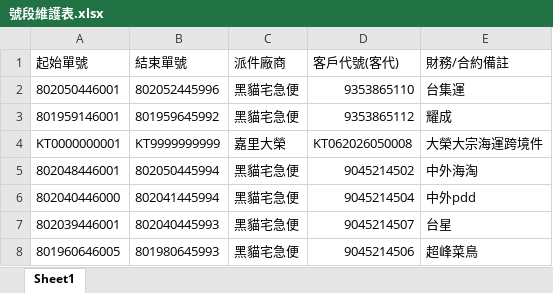
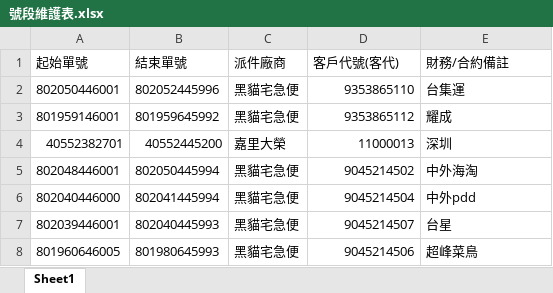
Before and after one commit to Aosta7/twcf-system, an Excel workbook: 號段維護表.xlsx, sheet Sheet1, drawn as a sheet; values as stored, in another font and other column widths than the file's, no borders; removed rows and columns are numbered as before the commit, all else as after; the diff names each change by its address in the sheet, - before the commit and + after, or states it on an @@ line.

```diff
--- a/號段維護表.xlsx (sheet Sheet1)
+++ b/號段維護表.xlsx (sheet Sheet1)
-row 4: KT0000000001 | KT9999999999 | 嘉里大榮 | KT062026050008 | 大榮大宗海運跨境件
+row 4: 40552382701 | 40552445200 | 嘉里大榮 | 11000013 | 深圳
```
Also changed, not shown: 1 other file.
